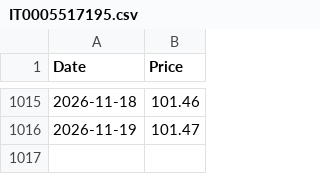
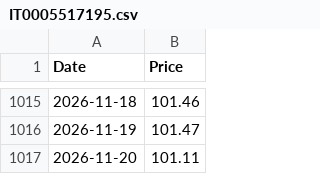
Before and after one commit to emmekappa/uncommon-funds, a CSV file: quotations/IT0005517195.csv, drawn as a sheet; only a part is shown, gaps mark what is left out; the diff names each change by its address in the sheet, - before the commit and + after, or states it on an @@ line.

Commit message:
Updates quotation

```diff
--- a/quotations/IT0005517195.csv
+++ b/quotations/IT0005517195.csv
+row 1017: 2026-11-20 | 101.11
```
Also changed, not shown: quotations/ES0000012F76.csv, quotations/LU2141869003.csv, 3 other files.
